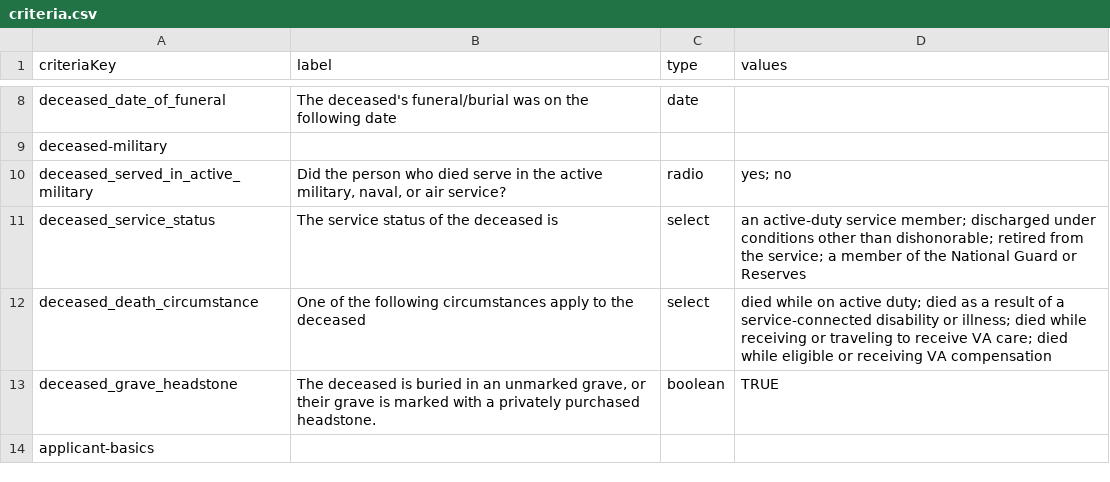
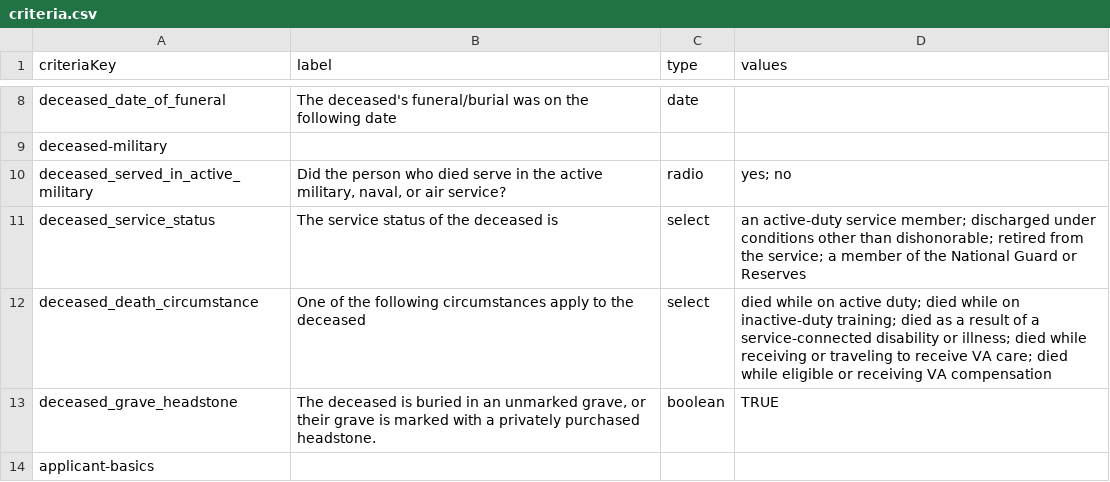
Before and after one commit to GSA-TTS/usagov-benefits-eligibility, a CSV file: content/criteria.csv, drawn as a sheet; only a part is shown, gaps mark what is left out.

Commit message:
Added an option to deceased_death_circumstance

```diff
--- a/content/criteria.csv
+++ b/content/criteria.csv
@@ -11,3 +11,3 @@ deceased_served_in_active_military,"Did the person who died serve in the active
 deceased_service_status,The service status of the deceased is,select,an active-duty service member; discharged under conditions other than dishonorable; retired from the service; a member of the National Guard or Reserves,
-deceased_death_circumstance,One of the following circumstances apply to the deceased,select,died while on active duty; died as a result of a service-connected disability or illness; died while receiving or traveling to receive VA care; died while eligible or receiving VA compensation,
+deceased_death_circumstance,One of the following circumstances apply to the deceased,select,died while on active duty; died while on inactive-duty training; died as a result of a service-connected disability or illness; died while receiving or traveling to receive VA care; died while eligible or receiving VA compensation,
 deceased_grave_headstone,"The deceased is buried in an unmarked grave, or their grave is marked with a privately purchased headstone.",boolean,TRUE,
```
